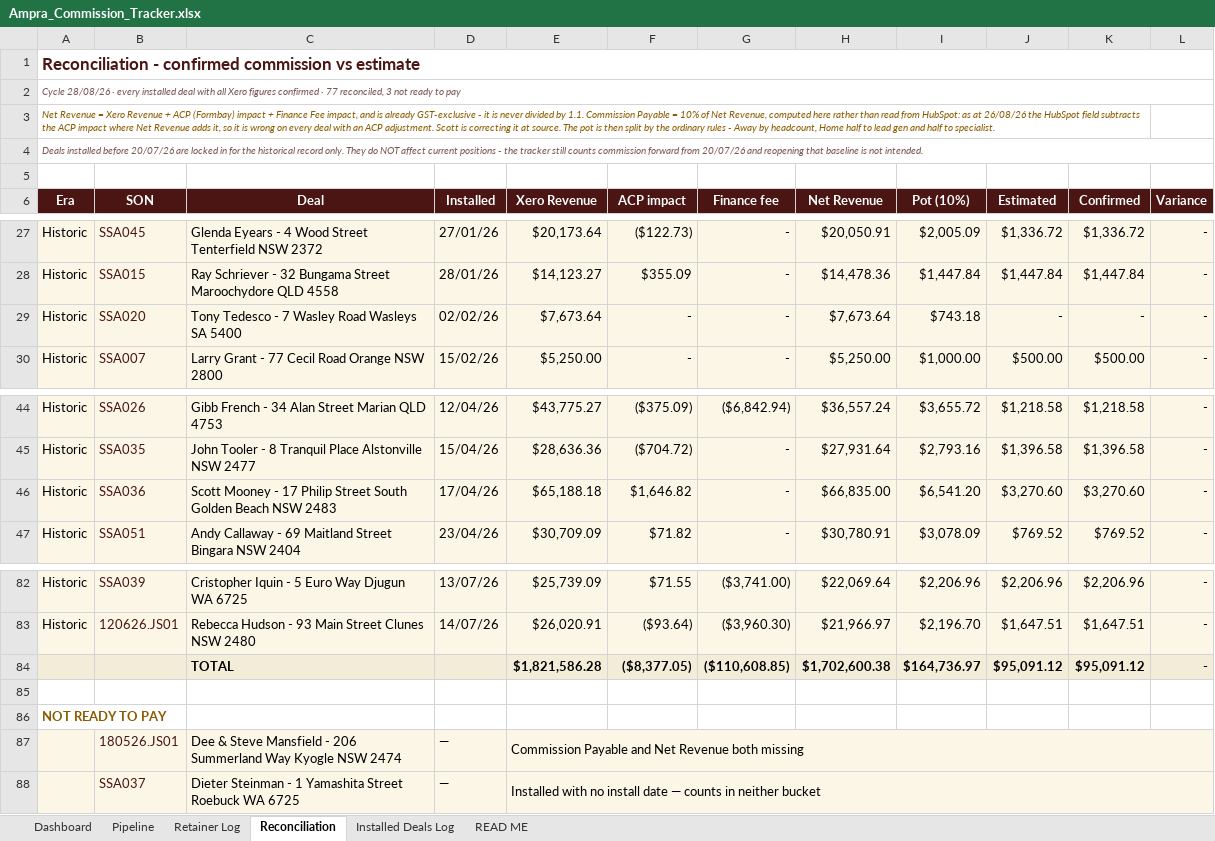
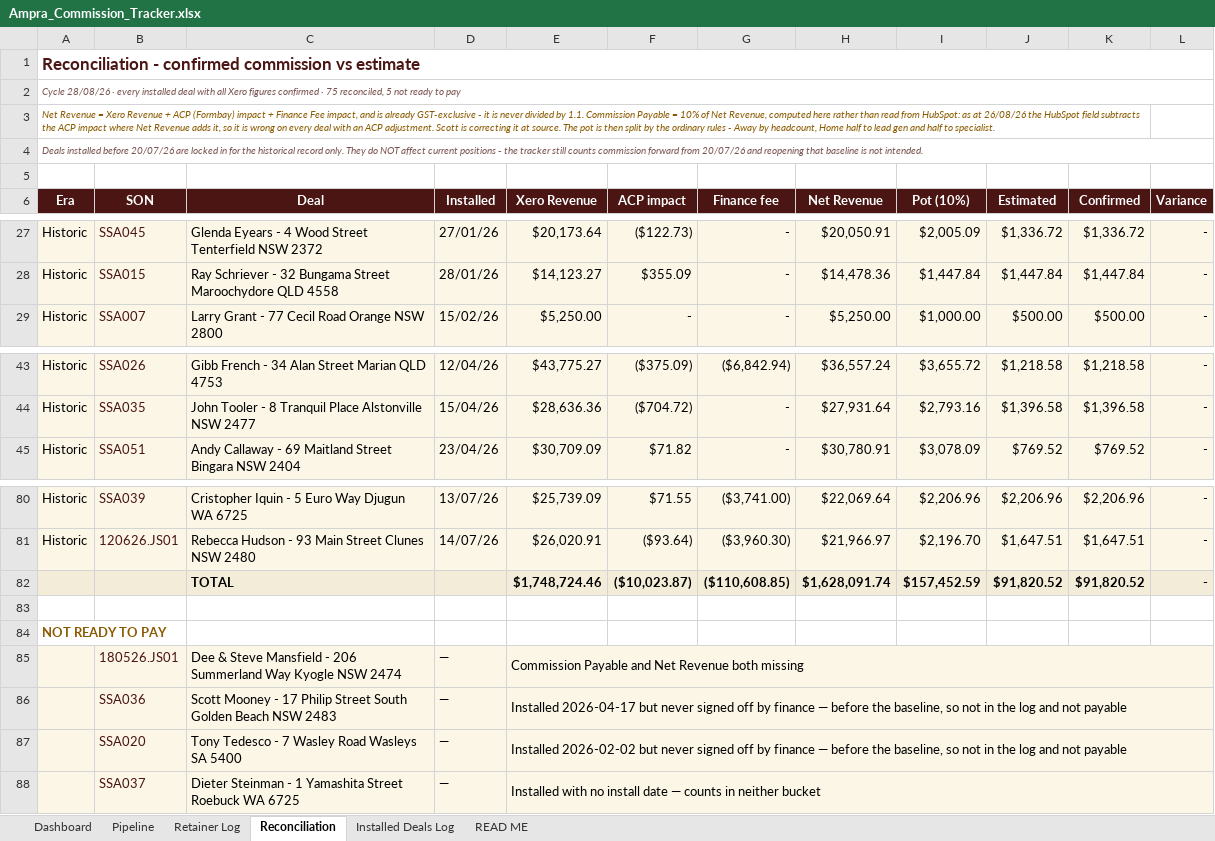
Before and after one commit to ollieleuthart/ssa-tracker, an Excel workbook: Ampra_Commission_Tracker.xlsx, sheet Reconciliation, drawn as a sheet; only a part is shown, gaps mark what is left out; values as stored, in another font and other column widths than the file's, no borders; removed rows and columns are numbered as before the commit, all else as after; the diff names each change by its address in the sheet, - before the commit and + after, or states it on an @@ line.

Commit message:
Installed Deals Log gated-only: ungated installs stay in Pipeline; table reformatted

```diff
--- a/Ampra_Commission_Tracker.xlsx (sheet Reconciliation)
+++ b/Ampra_Commission_Tracker.xlsx (sheet Reconciliation)
-A2 (Era): …confirmed · 77 reconciled, 3 not ready…
+A2 (Era): …confirmed · 75 reconciled, 5 not ready…
-row 29: Historic | SSA020 | Tony Tedesco - 7 Wasley Road Wasleys SA 5400 | 02/02/26 | $7,673.64 | - | - | $7,673.64 | $743.18 | - | - | -
-row 46: Historic | SSA036 | Scott Mooney - 17 Philip Street South Golden Beach NSW 2483 | 17/04/26 | $65,188.18 | $1,646.82 | - | $66,835.00 | $6,541.20 | $3,270.60 | $3,270.60 | -
-row 84:  |  | TOTAL |  | $1,821,586.28 | ($8,377.05) | ($110,608.85) | $1,702,600.38 | $164,736.97 | $95,091.12 | $95,091.12 | -
+row 82:  |  | TOTAL |  | $1,748,724.46 | ($10,023.87) | ($110,608.85) | $1,628,091.74 | $157,452.59 | $91,820.52 | $91,820.52 | -
+row 86:  | SSA036 | Scott Mooney - 17 Philip Street South Golden Beach NSW 2483 | — | Installed 2026-04-17 but never signed off by finance — before the baseline, so not in the log and not payable
+row 87:  | SSA020 | Tony Tedesco - 7 Wasley Road Wasleys SA 5400 | — | Installed 2026-02-02 but never signed off by finance — before the baseline, so not in the log and not payable
```
Also changed, not shown: sheet Installed Deals Log, formulas that keep their value.
